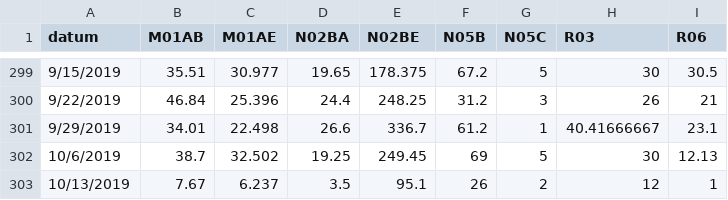
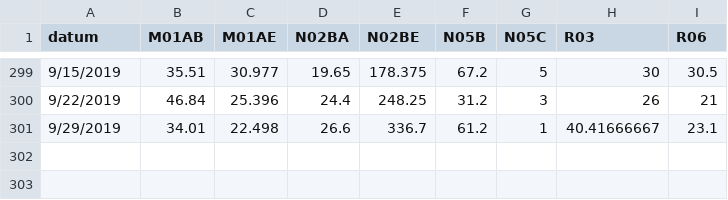
Before and after one commit to athoscf/STP-Drug-Sales, a CSV file: salesweekly.csv, drawn as a sheet; only a part is shown, gaps mark what is left out; the diff names each change by its address in the sheet, - before the commit and + after, or states it on an @@ line.

```diff
--- a/salesweekly.csv
+++ b/salesweekly.csv
-row 302: 10/6/2019 | 38.7 | 32.502 | 19.25 | 249.45 | 69 | 5 | 30 | 12.13
-row 303: 10/13/2019 | 7.67 | 6.237 | 3.5 | 95.1 | 26 | 2 | 12 | 1
```
Also changed, not shown: 1 other file.
